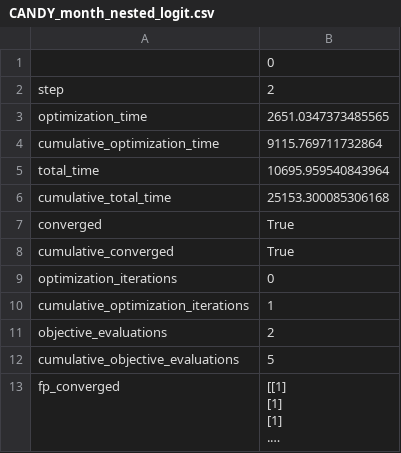
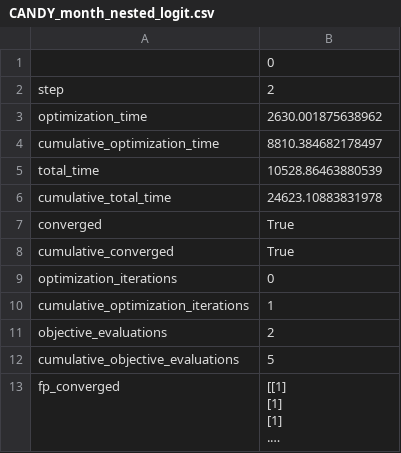
Before and after one commit to zziyue83/Mergers, a CSV file: RegressionResults/CANDY_month_nested_logit.csv, drawn as a sheet; only a part is shown; long unchanged cells end in ….

```diff
--- a/RegressionResults/CANDY_month_nested_logit.csv
+++ b/RegressionResults/CANDY_month_nested_logit.csv
@@ -2,6 +2,6 @@
 step,2
-optimization_time,2651.0347373485565
-cumulative_optimization_time,9115.769711732864
-total_time,10695.959540843964
-cumulative_total_time,25153.300085306168
+optimization_time,2630.001875638962
+cumulative_optimization_time,8810.384682178497
+total_time,10528.86463880539
+cumulative_total_time,24623.10883831978
 converged,True
```
Also changed, not shown: RegressionResults/CANDY_GUM_month_nested_logit.csv, RegressionResults/GUM_month_nested_logit.csv, 17 other files.
